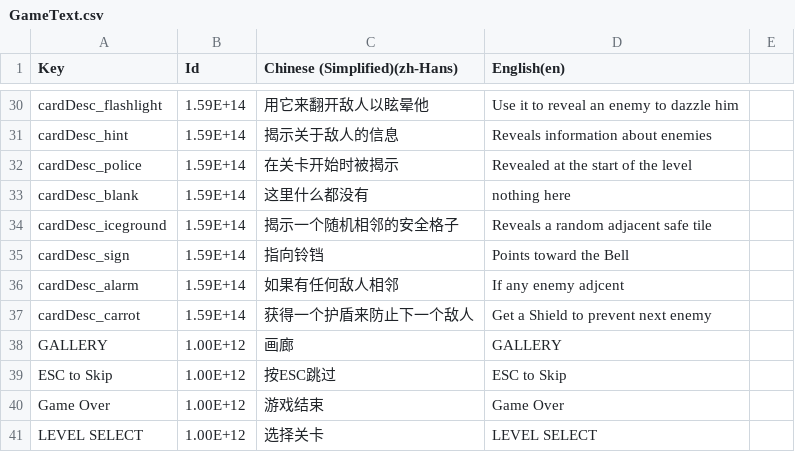
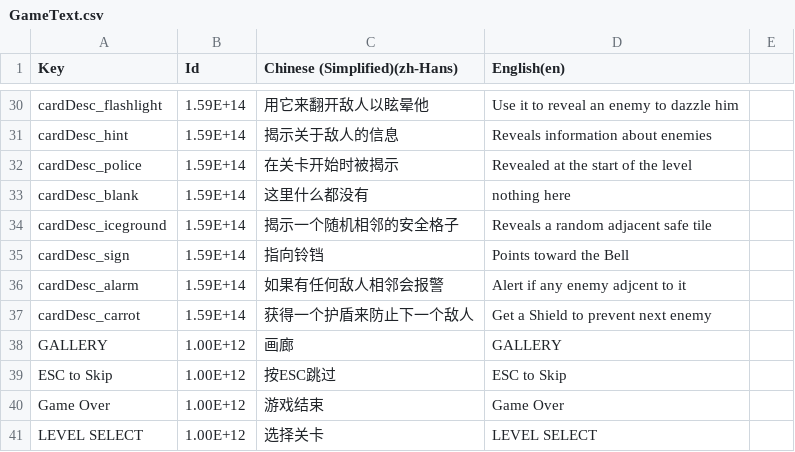
Before and after one commit to shshwdr/christmasLightRing, a CSV file: Assets/Localization/GameText.csv, drawn as a sheet; only a part is shown, gaps mark what is left out.

```diff
--- a/Assets/Localization/GameText.csv
+++ b/Assets/Localization/GameText.csv
@@ -35,3 +35,3 @@ cardDesc_iceground,1.59E+14,揭示一个随机相邻的安全格子,Reveals a ra
 cardDesc_sign,1.59E+14,指向铃铛,Points toward the Bell,
-cardDesc_alarm,1.59E+14,如果有任何敌人相邻,If any enemy adjcent,
+cardDesc_alarm,1.59E+14,如果有任何敌人相邻会报警,Alert if any enemy adjcent to it,
 cardDesc_carrot,1.59E+14,获得一个护盾来防止下一个敌人,Get a Shield to prevent next enemy,
```
Also changed, not shown: Assets/Resources/csv/card.csv, Assets/Resources/csv/level.csv, 18 other files.
